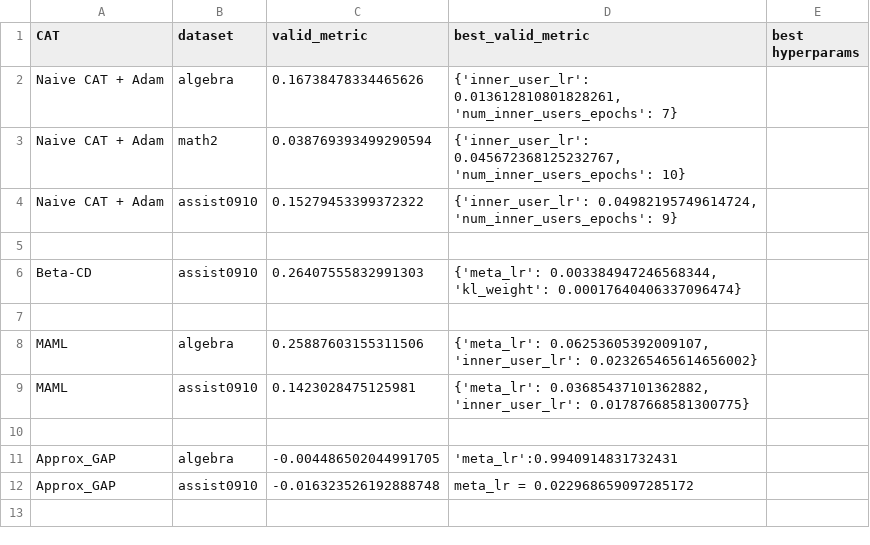
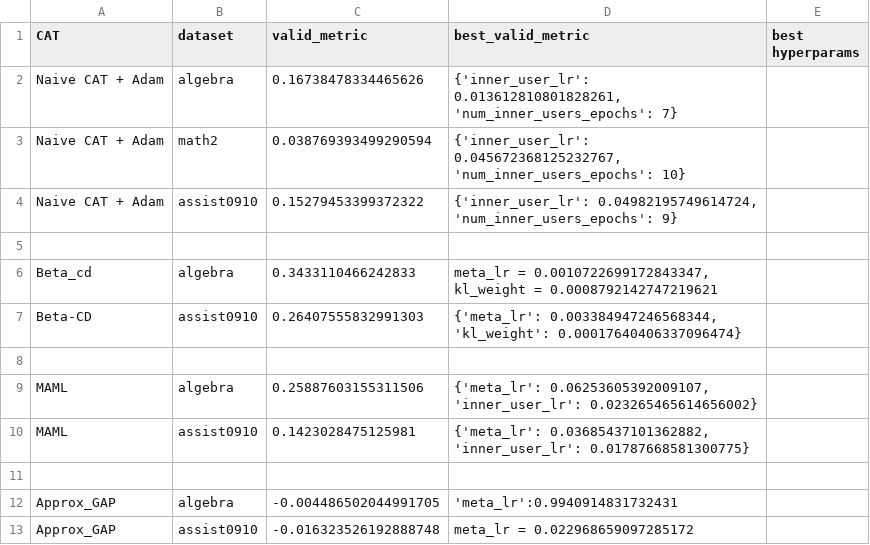
Before and after one commit to arthur-batel/liriscat, a CSV file: experiments/data/CAT_hyperparameters.csv, drawn as a sheet.

Commit message:
resultrs update

```diff
--- a/experiments/data/CAT_hyperparameters.csv
+++ b/experiments/data/CAT_hyperparameters.csv
@@ -5,2 +5,3 @@ Naive CAT + Adam;assist0910;0.15279453399372322;{'inner_user_lr': 0.049821957496
 
+Beta_cd; algebra; 0.3433110466242833; meta_lr = 0.0010722699172843347, kl_weight = 0.0008792142747219621
 Beta-CD;assist0910;0.26407555832991303;{'meta_lr': 0.003384947246568344, 'kl_weight': 0.00017640406337096474}
```
